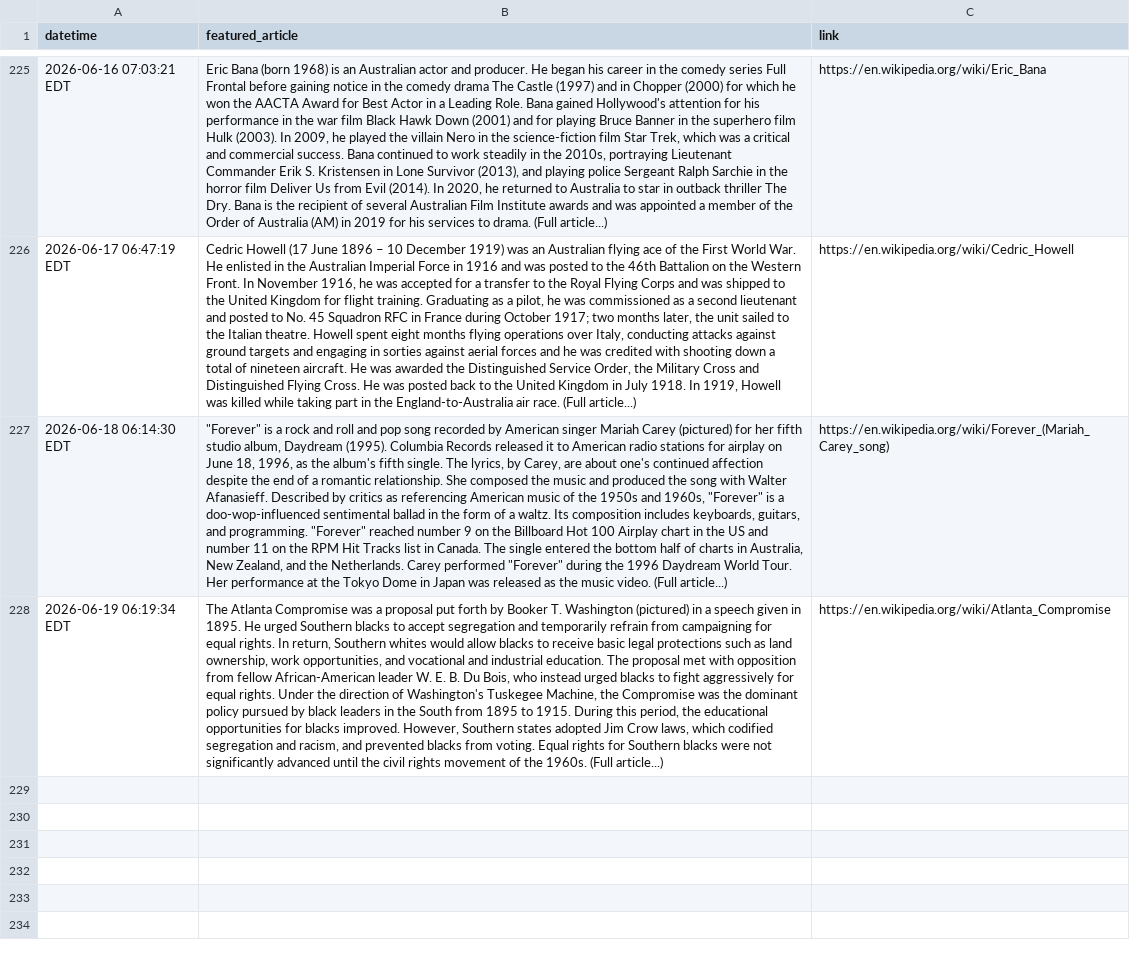
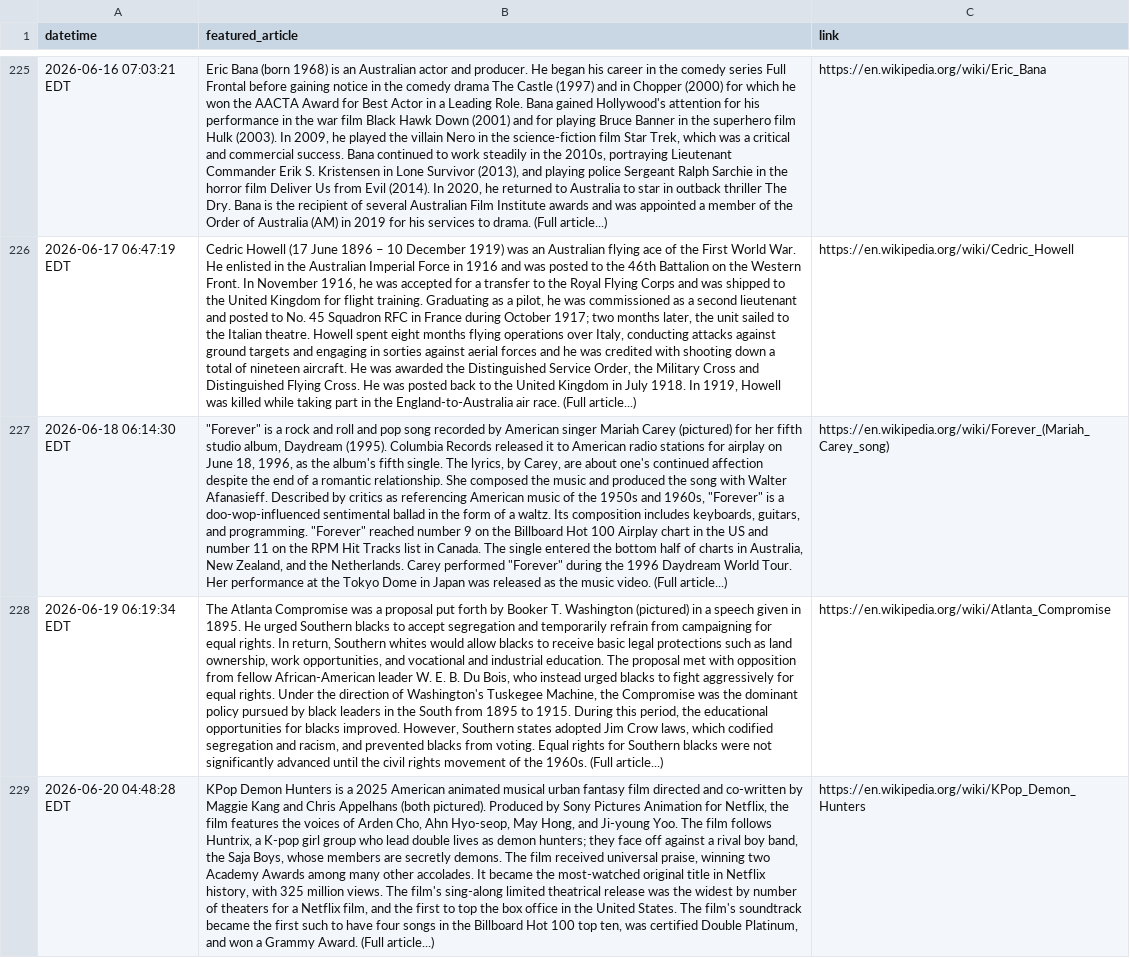
Before and after one commit to jonmccurdy/wikipedia-daily-scraper, a CSV file: data/wikipedia_daily.csv, drawn as a sheet; only a part is shown, gaps mark what is left out; the diff names each change by its address in the sheet, - before the commit and + after, or states it on an @@ line.

```diff
--- a/data/wikipedia_daily.csv
+++ b/data/wikipedia_daily.csv
+row 229: 2026-06-20 04:48:28 EDT | KPop Demon Hunters is a 2025 American animated musical urban fantasy film directed and co-written by Maggie Kang and Chris Appelhans (both pictured). Produced by Sony Pictures Animation for Netflix, the film features the voices of Arden Cho, Ahn Hyo-seop, May Hong, and Ji-young Yoo. The film follows Huntrix, a K-pop girl group who lead double lives as demon hunters; they face off against a rival boy band, the Saja Boys, whose members are secretly demons. The film received universal praise, winning two Academy Awards among many other accolades. It became the most-watched original title in Netflix history, with 325 million views. The film's sing-along limited theatrical release was the widest by number of theaters for a Netflix film, and the first to top the box office in the United States. The film's soundtrack became the first such to have four songs in the Billboard Hot 100 top ten, was certified Double Platinum, and won a Grammy Award. (Full article...) | https://en.wikipedia.org/wiki/KPop_Demon_Hunters
```
